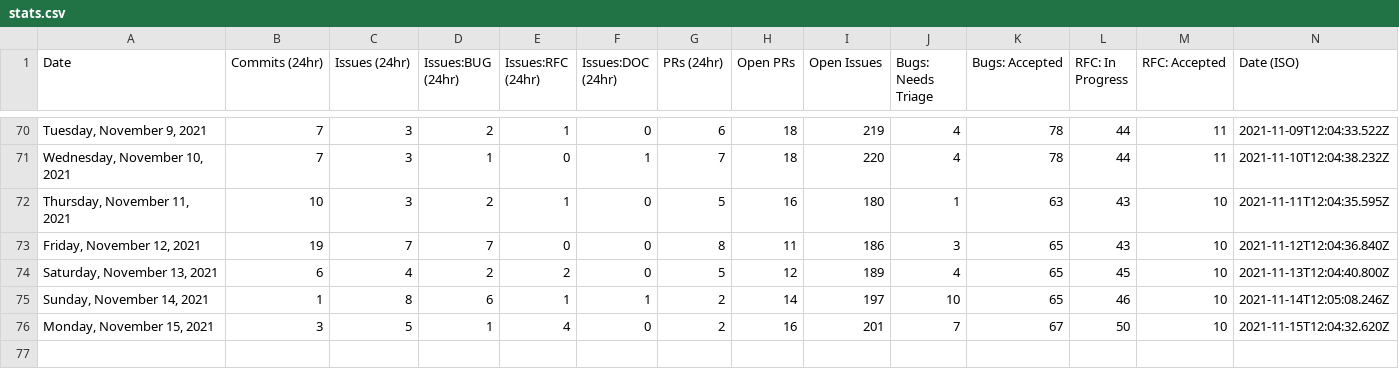
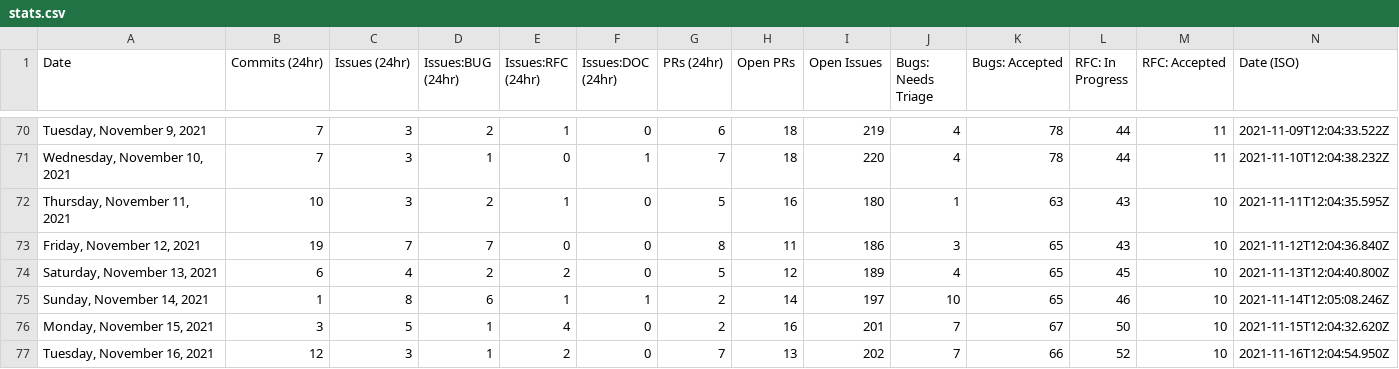
Before and after one commit to palmiak/astro, a CSV file: scripts/stats/stats.csv, drawn as a sheet; only a part is shown, gaps mark what is left out.

```diff
--- a/scripts/stats/stats.csv
+++ b/scripts/stats/stats.csv
@@ -76 +76,2 @@ Date,Commits (24hr),Issues (24hr),Issues:BUG (24hr),Issues:RFC (24hr),Issues:DOC
 "Monday, November 15, 2021",3,5,1,4,0,2,16,201,7,67,50,10,"2021-11-15T12:04:32.620Z"
+"Tuesday, November 16, 2021",12,3,1,2,0,7,13,202,7,66,52,10,"2021-11-16T12:04:54.950Z"
```
